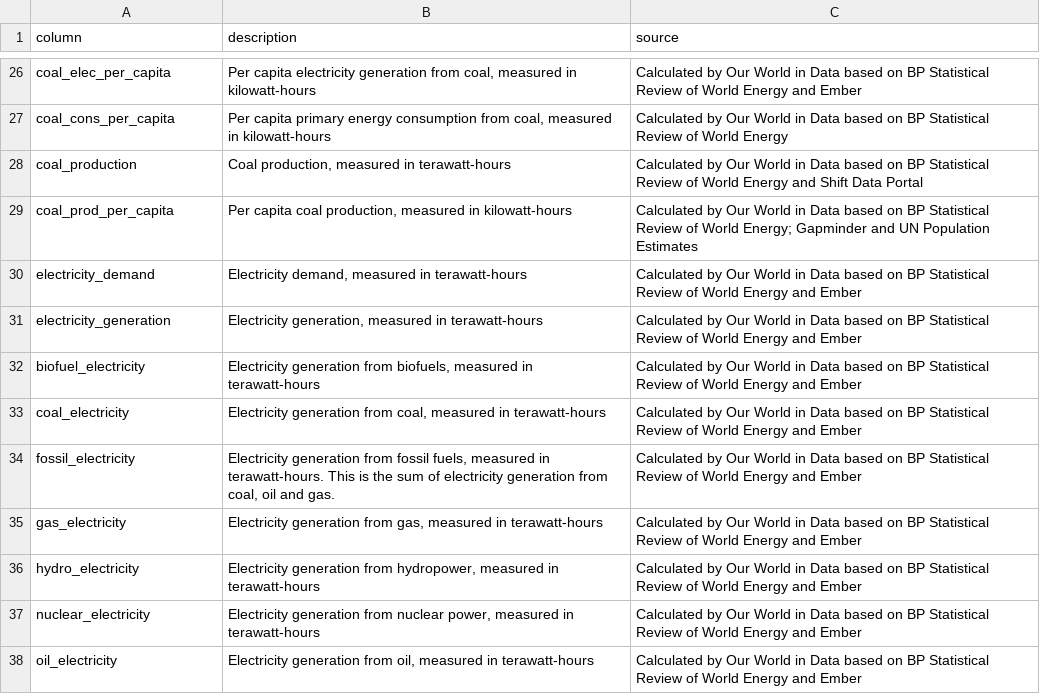
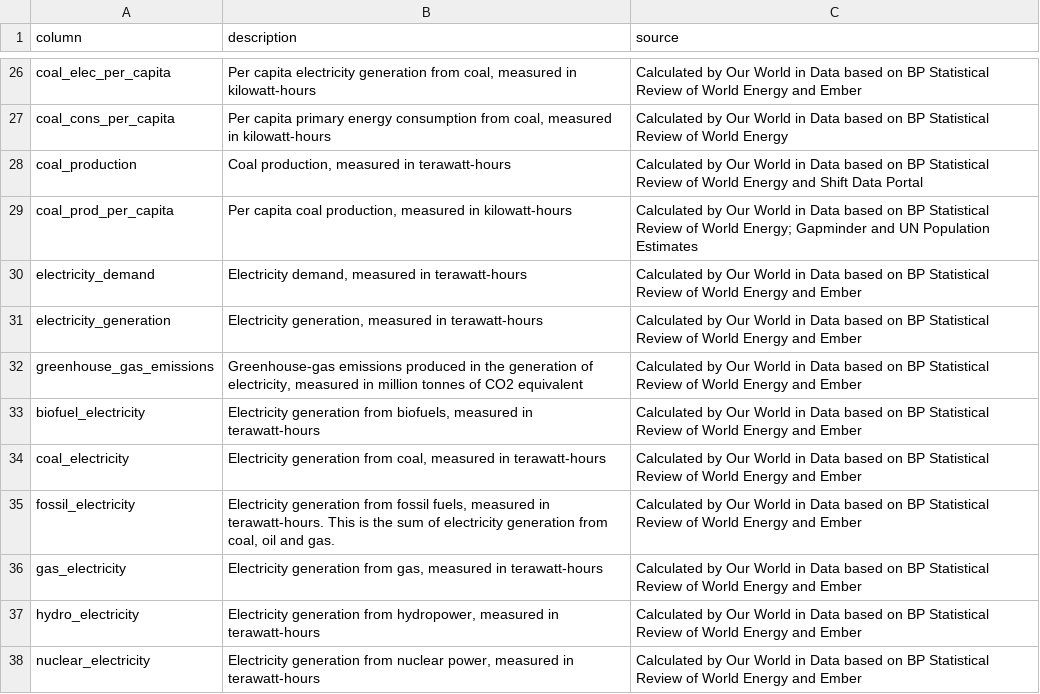
Before and after one commit to owid/energy-data, a CSV file: owid-energy-codebook.csv, drawn as a sheet; only a part is shown, gaps mark what is left out; the shorter side is filled out with more unchanged rows.

Commit message:
data(energy_dataset): update energy dataset and codebook

```diff
--- a/owid-energy-codebook.csv
+++ b/owid-energy-codebook.csv
@@ -31,2 +31,3 @@ electricity_demand,"Electricity demand, measured in terawatt-hours",Calculated b
 electricity_generation,"Electricity generation, measured in terawatt-hours",Calculated by Our World in Data based on BP Statistical Review of World Energy and Ember
+greenhouse_gas_emissions,"Greenhouse-gas emissions produced in the generation of electricity, measured in million tonnes of CO2 equivalent",Calculated by Our World in Data based on BP Statistical Review of World Energy and Ember
 biofuel_electricity,"Electricity generation from biofuels, measured in terawatt-hours",Calculated by Our World in Data based on BP Statistical Review of World Energy and Ember
```
